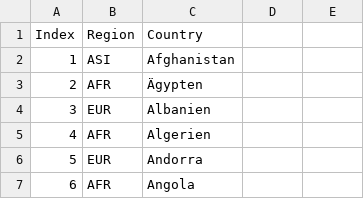
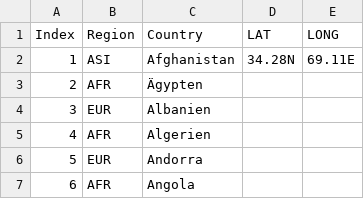
Before and after one commit to Mainlane2000/Lecker-Teigtaschen, a CSV file: csv_Files/Used_Data/Länder_mit_Kontinent_Indexiert.csv, drawn as a sheet; only a part is shown.

Commit message:
Update Länder_mit_Kontinent_Indexiert.csv

```diff
--- a/csv_Files/Used_Data/Länder_mit_Kontinent_Indexiert.csv
+++ b/csv_Files/Used_Data/Länder_mit_Kontinent_Indexiert.csv
@@ -1,3 +1,3 @@
-Index,Region,Country
-1,ASI,Afghanistan
+Index,Region,Country,LAT,LONG
+1,ASI,Afghanistan,34.28N,69.11E
 2,AFR,Ägypten
```
